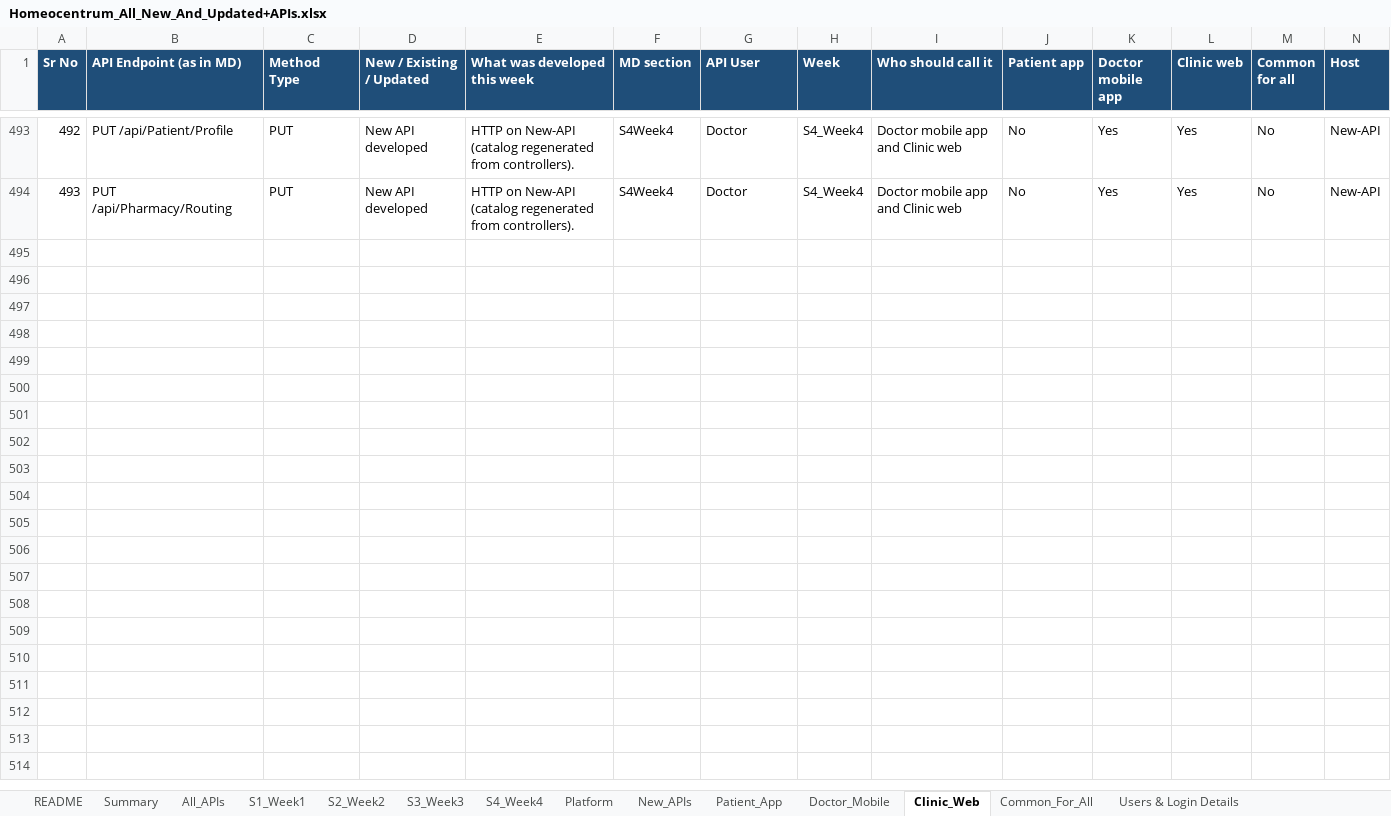
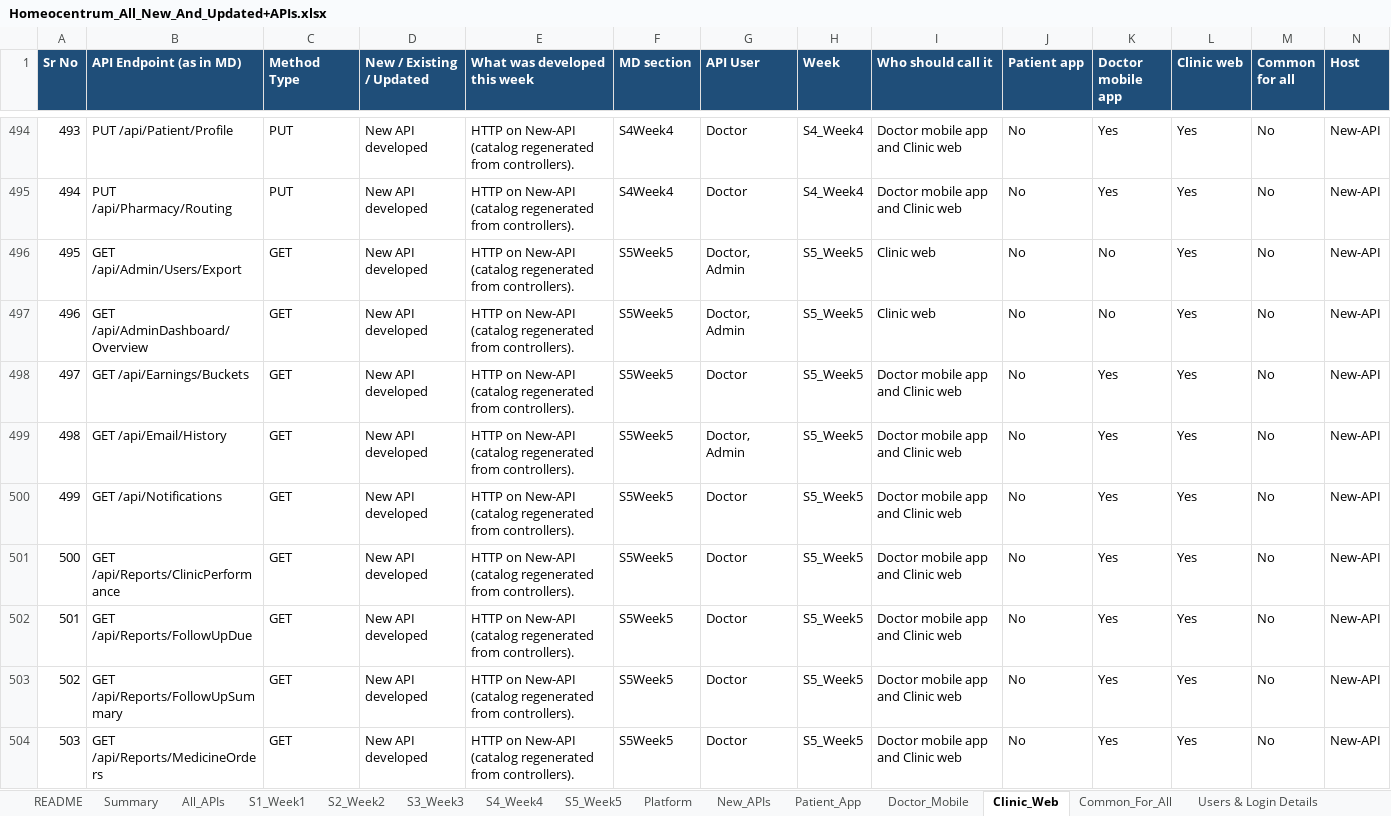
Before and after one commit to octazentechnologies-dot/NIGA_NewAPI, an Excel workbook: ScriptsAndFiles/Homeocentrum_All_New_And_Updated+APIs.xlsx, sheet Clinic_Web, drawn as a sheet; only a part is shown, gaps mark what is left out; values as stored, in another font and other column widths than the file's, no borders; rows hold the shown columns only; the diff covers the shown part only; the diff names each change by its address in the sheet, - before the commit and + after, or states it on an @@ line.

Commit message:
S5 Week 5: add SMS, notification, receipt-log, clinic report, and user import/export APIs, log a receipt when a payment is captured, and include visit mix on the patient stats charts.

```diff
--- a/ScriptsAndFiles/Homeocentrum_All_New_And_Updated+APIs.xlsx (sheet Clinic_Web)
+++ b/ScriptsAndFiles/Homeocentrum_All_New_And_Updated+APIs.xlsx (sheet Clinic_Web)
+sheet tab: S5_Week5
@@ column A (Sr No) renumbered between rows 286 and 495 @@
+row 496: 495 | GET /api/Admin/Users/Export | GET | New API developed | HTTP on New-API (catalog regenerated from controllers). | S5Week5 | Doctor, Admin | S5_Week5 | Clinic web | No | No | Yes | No | New-API
+row 497: 496 | GET /api/AdminDashboard/Overview | GET | New API developed | HTTP on New-API (catalog regenerated from controllers). | S5Week5 | Doctor, Admin | S5_Week5 | Clinic web | No | No | Yes | No | New-API
+row 498: 497 | GET /api/Earnings/Buckets | GET | New API developed | HTTP on New-API (catalog regenerated from controllers). | S5Week5 | Doctor | S5_Week5 | Doctor mobile app and Clinic web | No | Yes | Yes | No | New-API
+row 499: 498 | GET /api/Email/History | GET | New API developed | HTTP on New-API (catalog regenerated from controllers). | S5Week5 | Doctor, Admin | S5_Week5 | Doctor mobile app and Clinic web | No | Yes | Yes | No | New-API
+row 500: 499 | GET /api/Notifications | GET | New API developed | HTTP on New-API (catalog regenerated from controllers). | S5Week5 | Doctor | S5_Week5 | Doctor mobile app and Clinic web | No | Yes | Yes | No | New-API
+row 501: 500 | GET /api/Reports/ClinicPerformance | GET | New API developed | HTTP on New-API (catalog regenerated from controllers). | S5Week5 | Doctor | S5_Week5 | Doctor mobile app and Clinic web | No | Yes | Yes | No | New-API
+row 502: 501 | GET /api/Reports/FollowUpDue | GET | New API developed | HTTP on New-API (catalog regenerated from controllers). | S5Week5 | Doctor | S5_Week5 | Doctor mobile app and Clinic web | No | Yes | Yes | No | New-API
+row 503: 502 | GET /api/Reports/FollowUpSummary | GET | New API developed | HTTP on New-API (catalog regenerated from controllers). | S5Week5 | Doctor | S5_Week5 | Doctor mobile app and Clinic web | No | Yes | Yes | No | New-API
+row 504: 503 | GET /api/Reports/MedicineOrders | GET | New API developed | HTTP on New-API (catalog regenerated from controllers). | S5Week5 | Doctor | S5_Week5 | Doctor mobile app and Clinic web | No | Yes | Yes | No | New-API
```
Also changed, not shown: 15 added rows and 70 edited cells elsewhere in this sheet, sheet All_APIs, sheet New_APIs, sheet Doctor_Mobile, sheet S2_Week2, sheet Patient_App, sheet Summary, 4 more sheets, 15 other files.
